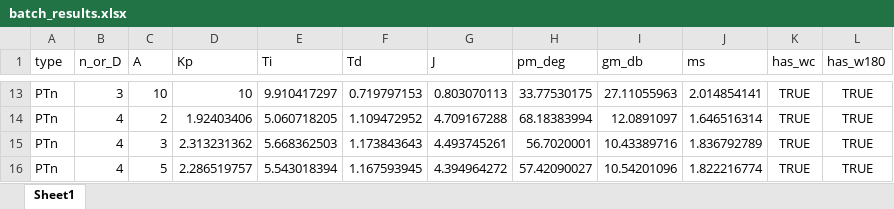
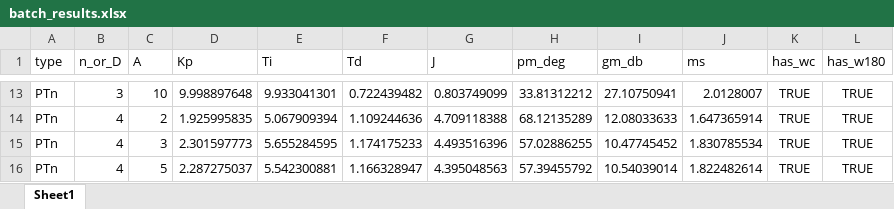
Before and after one commit to staehtho/Control-Optimizer, an Excel workbook: PlayGround/Verification Freq_Metrics low_constraints/batch_results.xlsx, sheet Sheet1, drawn as a sheet; only a part is shown, gaps mark what is left out; values as stored, in another font and other column widths than the file's, no borders; the diff covers the shown part only; the diff names each change by its address in the sheet, - before the commit and + after, or states it on an @@ line.

```diff
--- a/PlayGround/Verification Freq_Metrics low_constraints/batch_results.xlsx (sheet Sheet1)
+++ b/PlayGround/Verification Freq_Metrics low_constraints/batch_results.xlsx (sheet Sheet1)
-D13 (Kp): 10
+D13 (Kp): 9.998897648
-E13 (Ti): 9.910417297
+E13 (Ti): 9.933041301
-F13 (Td): 0.719797153
+F13 (Td): 0.722439482
-G13 (J): 0.803070113
+G13 (J): 0.803749099
-H13 (pm_deg): 33.77530175
+H13 (pm_deg): 33.81312212
-I13 (gm_db): 27.11055963
+I13 (gm_db): 27.10750941
-J13 (ms): 2.014854141
+J13 (ms): 2.0128007
-D14 (Kp): 1.92403406
+D14 (Kp): 1.925995835
-E14 (Ti): 5.060718205
+E14 (Ti): 5.067909394
-F14 (Td): 1.109472952
+F14 (Td): 1.109244636
-G14 (J): 4.709167288
+G14 (J): 4.709118388
-H14 (pm_deg): 68.18383994
+H14 (pm_deg): 68.12135289
-I14 (gm_db): 12.0891097
+I14 (gm_db): 12.08033633
-J14 (ms): 1.646516314
+J14 (ms): 1.647365914
-D15 (Kp): 2.313231362
+D15 (Kp): 2.301597773
-E15 (Ti): 5.668362503
+E15 (Ti): 5.655284595
-F15 (Td): 1.173843643
+F15 (Td): 1.174175233
-G15 (J): 4.493745261
+G15 (J): 4.493516396
-H15 (pm_deg): 56.7020001
+H15 (pm_deg): 57.02886255
-I15 (gm_db): 10.43389716
+I15 (gm_db): 10.47745452
-J15 (ms): 1.836792789
+J15 (ms): 1.830785534
-D16 (Kp): 2.286519757
+D16 (Kp): 2.287275037
-E16 (Ti): 5.543018394
+E16 (Ti): 5.542300881
-F16 (Td): 1.167593945
+F16 (Td): 1.166328947
-G16 (J): 4.394964272
+G16 (J): 4.395048563
-H16 (pm_deg): 57.42090027
+H16 (pm_deg): 57.39455792
-I16 (gm_db): 10.54201096
+I16 (gm_db): 10.54039014
-J16 (ms): 1.822216774
+J16 (ms): 1.822482614
```
Also changed, not shown: 332 edited cells elsewhere in this sheet, PlayGround/Verification Freq_Metrics low_constraints/Referenzsysteme.xlsx, 9 other files.
